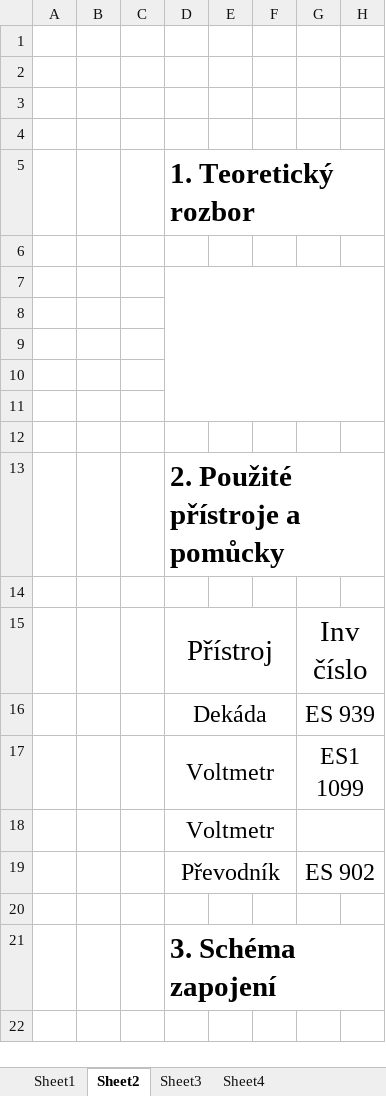
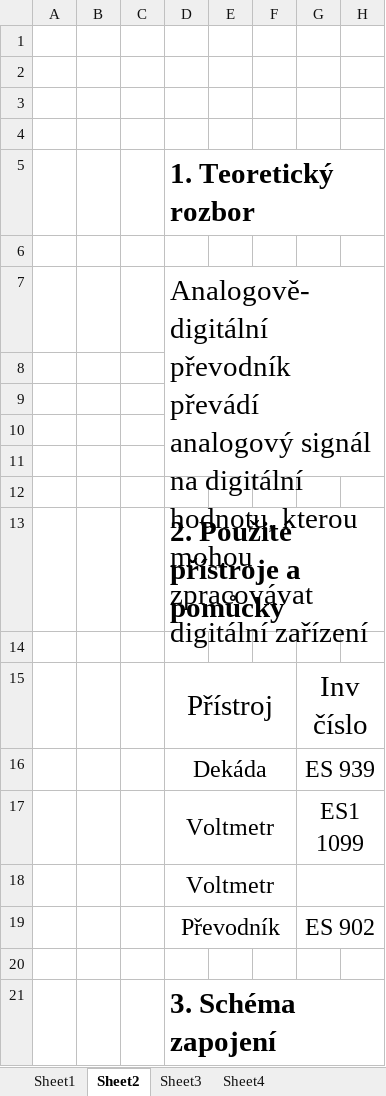
Before and after one commit to ylxzf/School, an Excel workbook: ELM/Pohor/AnalogoveDigitalniPrevodnik/ELM_Mereni.xlsx, sheet Sheet2, drawn as a sheet; only a part is shown; values as stored, in another font and other column widths than the file's, no borders; the diff names each change by its address in the sheet, - before the commit and + after, or states it on an @@ line.

```diff
--- a/ELM/Pohor/AnalogoveDigitalniPrevodnik/ELM_Mereni.xlsx (sheet Sheet2)
+++ b/ELM/Pohor/AnalogoveDigitalniPrevodnik/ELM_Mereni.xlsx (sheet Sheet2)
-D7: (empty)
+D7: Analogově-digitální převodník převádí analogový signál na digitální hodnotu, kterou mohou zpracovávat digitální zařízení
```
Also changed, not shown: sheet Sheet1, sheet Sheet4, sheet Sheet3, 1 other file.
